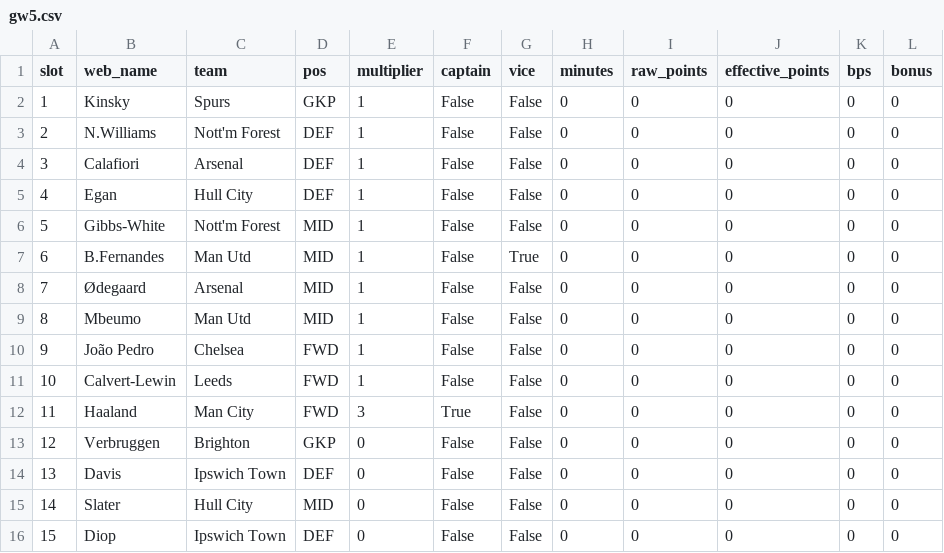
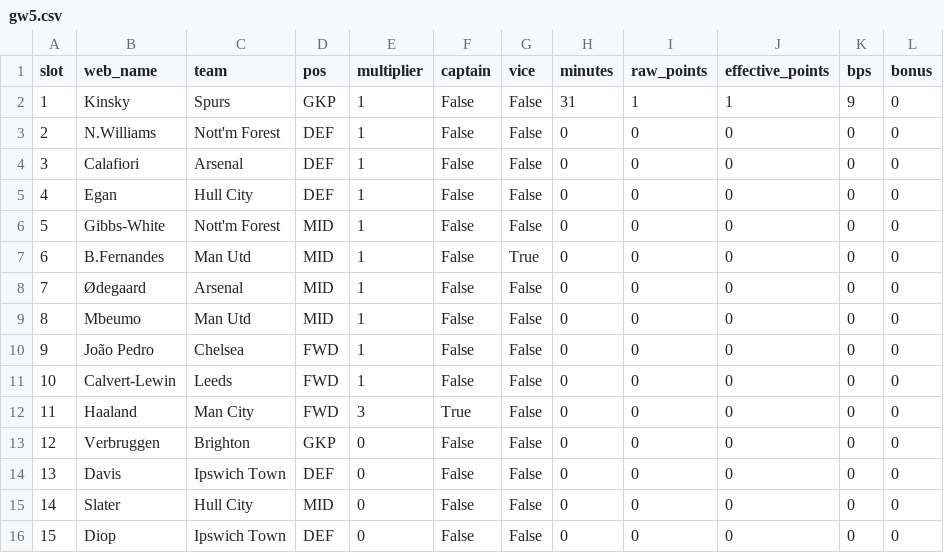
Before and after one commit to steinim/fpl-data, a CSV file: data/entry/picks/gw5.csv, drawn as a sheet.

```diff
--- a/data/entry/picks/gw5.csv
+++ b/data/entry/picks/gw5.csv
@@ -1,3 +1,3 @@
 slot,web_name,team,pos,multiplier,captain,vice,minutes,raw_points,effective_points,bps,bonus
-1,Kinsky,Spurs,GKP,1,False,False,0,0,0,0,0
+1,Kinsky,Spurs,GKP,1,False,False,31,1,1,9,0
 2,N.Williams,Nott'm Forest,DEF,1,False,False,0,0,0,0,0
```
Also changed, not shown: data/fixtures.csv, data/live/gw5.csv, 6 other files.
